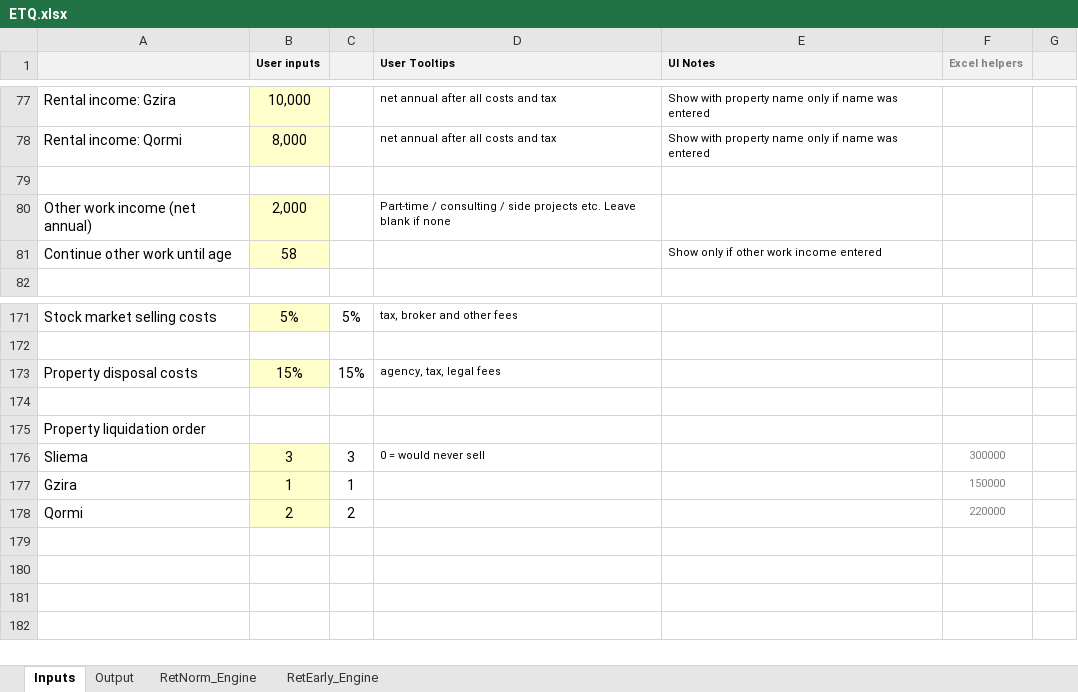
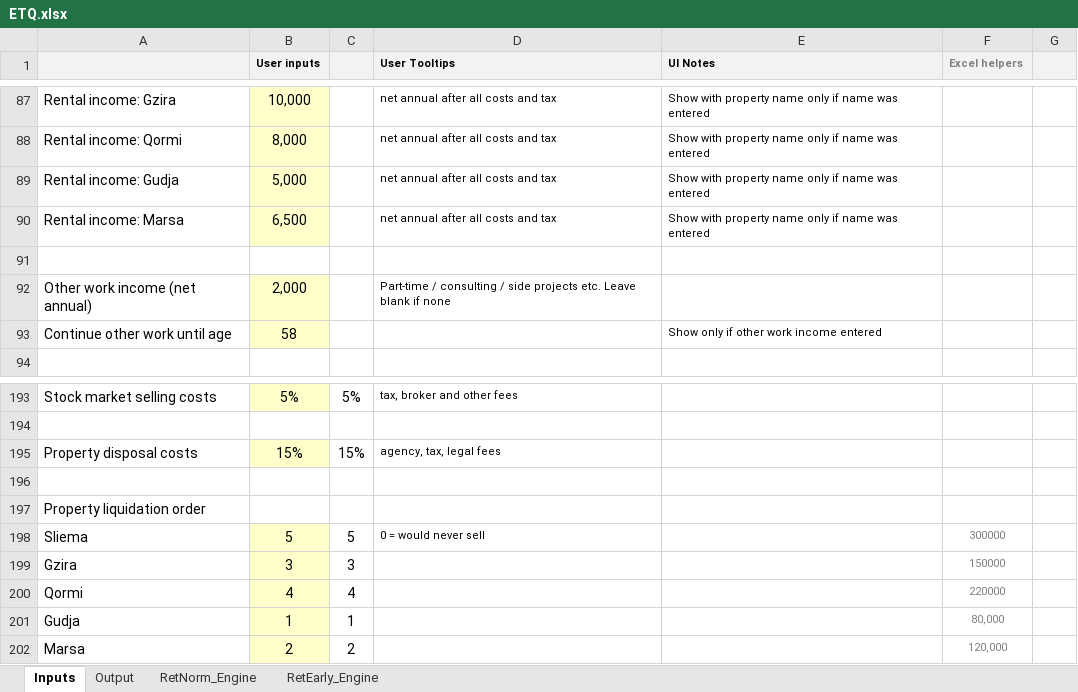
Before and after one commit to kenbonnici/ETQ, an Excel workbook: specs/ETQ.xlsx, sheet Inputs, drawn as a sheet; only a part is shown, gaps mark what is left out; values as stored, in another font and other column widths than the file's, no borders; addresses are those after the commit; the diff covers the shown part only; the diff names each change by its address in the sheet, - before the commit and + after, or states it on an @@ line.

```diff
--- a/specs/ETQ.xlsx (sheet Inputs)
+++ b/specs/ETQ.xlsx (sheet Inputs)
+row 89: Rental income: Gudja | 5,000 |  | net annual after all costs and tax | Show with property name only if name was entered
+row 90: Rental income: Marsa | 6,500 |  | net annual after all costs and tax | Show with property name only if name was entered
-B198 (User inputs): 3
+B198 (User inputs): 5
-C198: 3
+C198: 5
-B199 (User inputs): 1
+B199 (User inputs): 3
-C199: 1
+C199: 3
-B200 (User inputs): 2
+B200 (User inputs): 4
-C200: 2
+C200: 4
+row 201: Gudja | 1 | 1 |  |  | 80,000
+row 202: Marsa | 2 | 2 |  |  | 120,000
```
Also changed, not shown: 20 added rows and 1 edited cell elsewhere in this sheet, sheet RetEarly_Engine, sheet RetNorm_Engine, sheet Output, formulas that keep their value, hidden cells, charts or pictures, 1 other file.
